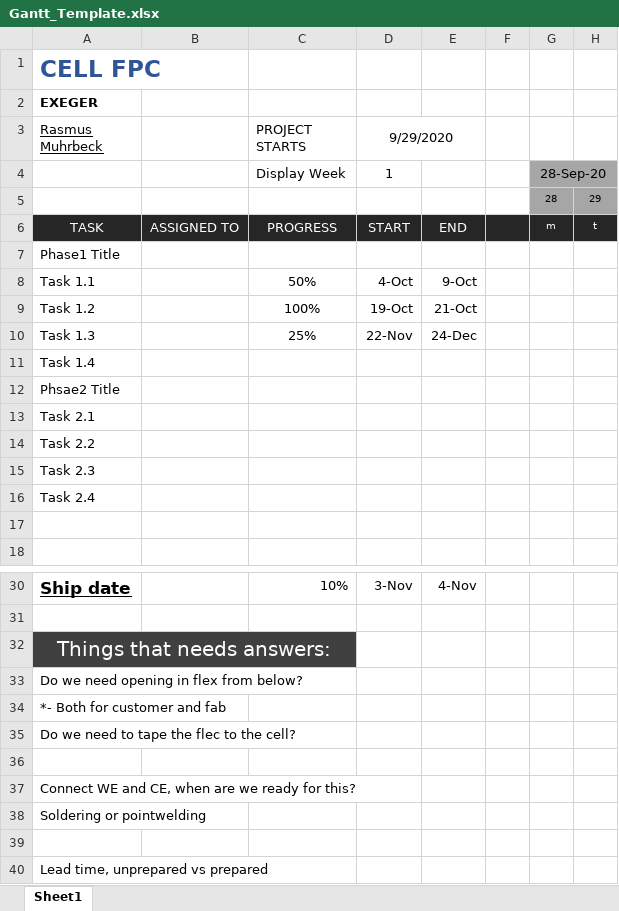
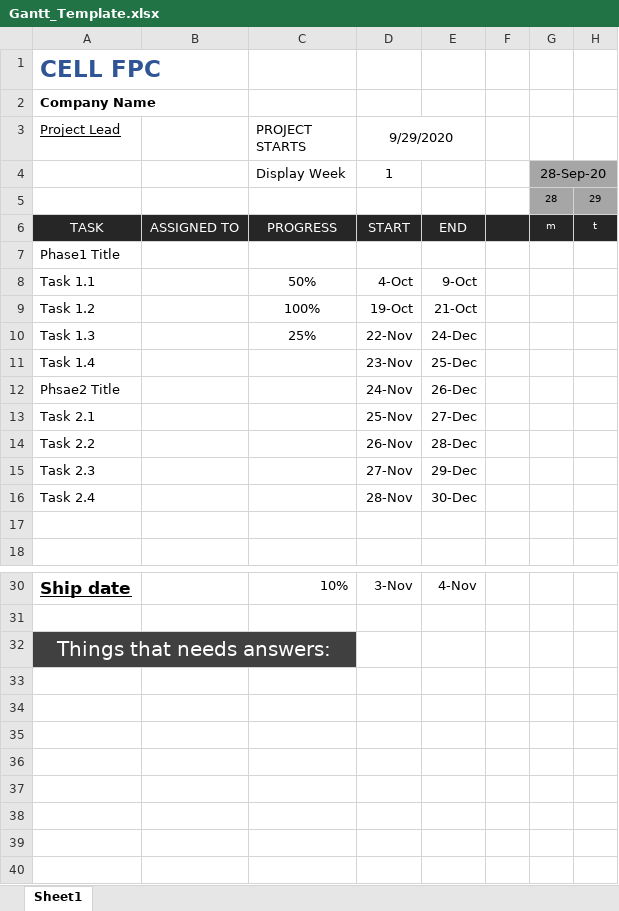
Before and after one commit to Muhrbeq/Projects, an Excel workbook: Project Management/Gantt_Template.xlsx, sheet Sheet1, drawn as a sheet; only a part is shown, gaps mark what is left out; values as stored, in another font and other column widths than the file's, no borders; charts and pictures and conditional formats not drawn; rows hold the shown columns only; the diff names each change by its address in the sheet, - before the commit and + after, or states it on an @@ line.

```diff
--- a/Project Management/Gantt_Template.xlsx (sheet Sheet1)
+++ b/Project Management/Gantt_Template.xlsx (sheet Sheet1)
-A2 (Project Lead): EXEGER
+A2 (Project Lead): Company Name
-A3: Rasmus Muhrbeck
+A3: Project Lead
-D11 (9/29/2020): (empty)
+D11 (9/29/2020): 23-Nov
-E11: (empty)
+E11: 25-Dec
-D12 (9/29/2020): (empty)
+D12 (9/29/2020): 24-Nov
-E12: (empty)
+E12: 26-Dec
-D13 (9/29/2020): (empty)
+D13 (9/29/2020): 25-Nov
-E13: (empty)
+E13: 27-Dec
-D14 (9/29/2020): (empty)
+D14 (9/29/2020): 26-Nov
-E14: (empty)
+E14: 28-Dec
-D15 (9/29/2020): (empty)
+D15 (9/29/2020): 27-Nov
-E15: (empty)
+E15: 29-Dec
-D16 (9/29/2020): (empty)
+D16 (9/29/2020): 28-Nov
-E16: (empty)
+E16: 30-Dec
-row 33: Do we need opening in flex from below?
-row 34: *- Both for customer and fab
-row 35: Do we need to tape the flec to the cell?
-row 36: (empty)
-row 37: Connect WE and CE, when are we ready for this?
-row 38: Soldering or pointwelding
-row 39: (empty)
-row 40: Lead time, unprepared vs prepared
```
Also changed, not shown: charts or pictures, Project Management/Gantt_FPC.xlsx, 5 other files.
